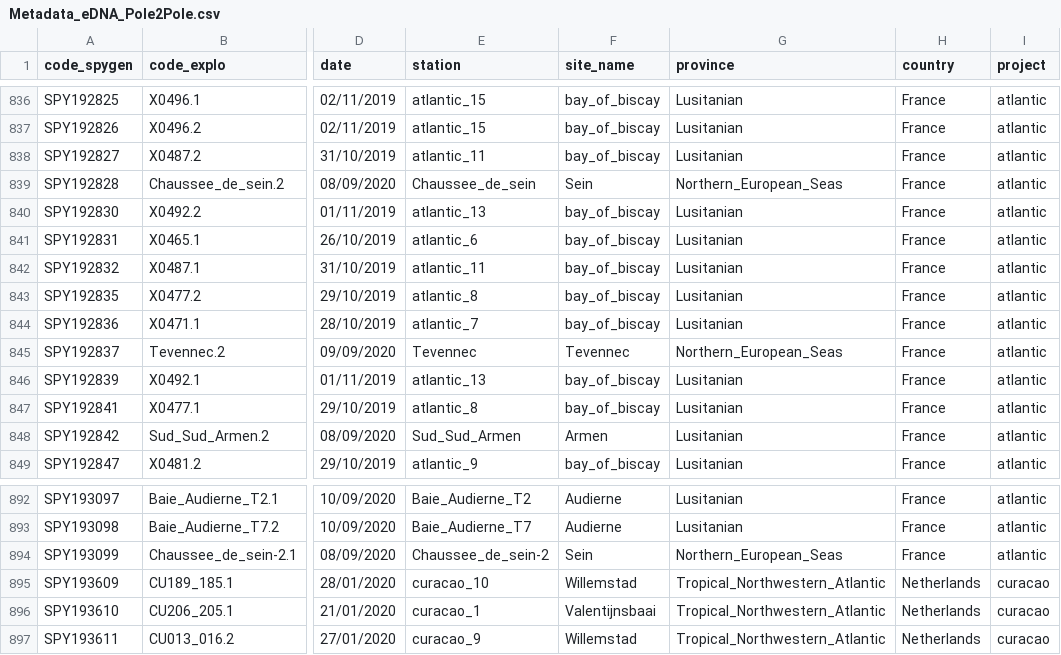
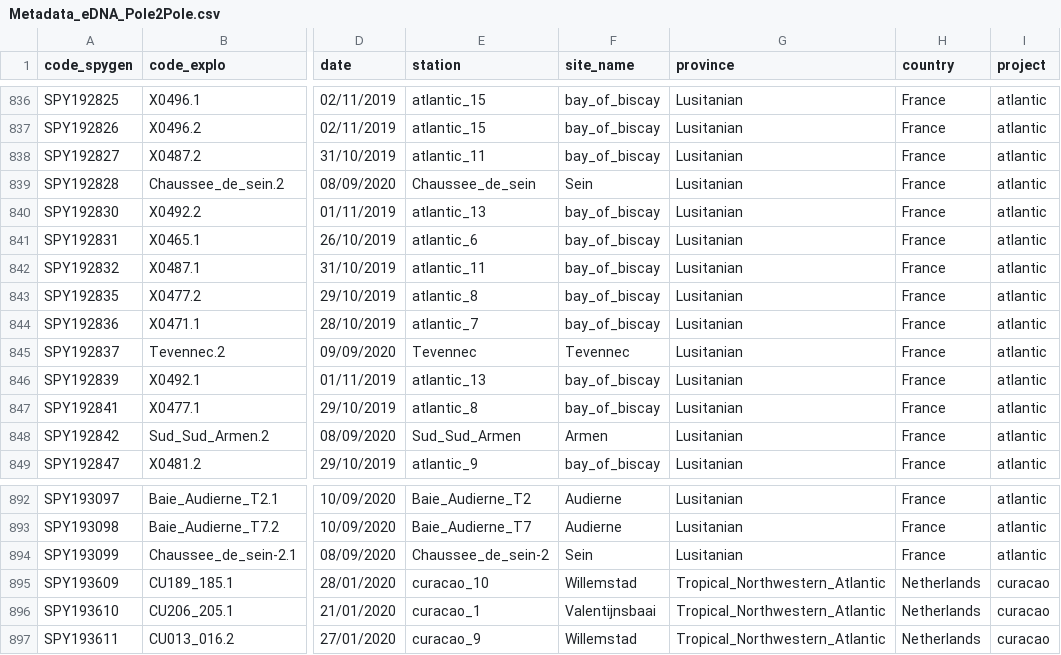
Before and after one commit to lmathon/Pole2Pole_eDNA, a CSV file: metadata/Metadata_eDNA_Pole2Pole.csv, drawn as a sheet; only a part is shown, gaps mark what is left out; the diff covers the shown part only; the diff names each change by its address in the sheet, - before the commit and + after, or states it on an @@ line.

```diff
--- a/metadata/Metadata_eDNA_Pole2Pole.csv
+++ b/metadata/Metadata_eDNA_Pole2Pole.csv
-G839 (province): Northern_European_Seas
+G839 (province): Lusitanian
-G845 (province): Northern_European_Seas
+G845 (province): Lusitanian
-G894 (province): Northern_European_Seas
+G894 (province): Lusitanian
```
Also changed, not shown: 13 edited cells elsewhere in this file, metadata/Metadata_eDNA_Pole2Pole_v2.csv, metadata/Metadata_eDNA_Pole2Pole_v3.csv, 52 other files.
